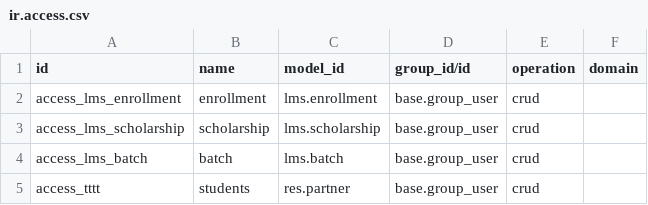
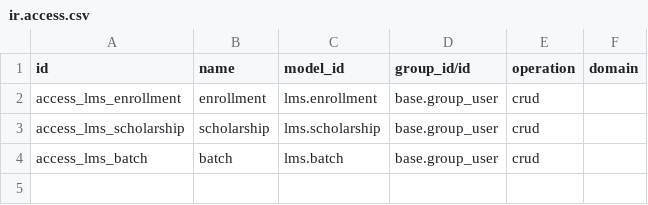
Before and after one commit to hadhimuhammedpp/LMS-odoo-20, a CSV file: learning_management/security/ir.access.csv, drawn as a sheet.

```diff
--- a/learning_management/security/ir.access.csv
+++ b/learning_management/security/ir.access.csv
@@ -4,2 +4 @@ access_lms_scholarship,scholarship,lms.scholarship,base.group_user,crud,
 access_lms_batch,batch,lms.batch,base.group_user,crud,
-access_tttt,students,res.partner,base.group_user,crud,
```
Also changed, not shown: 13 other files.
